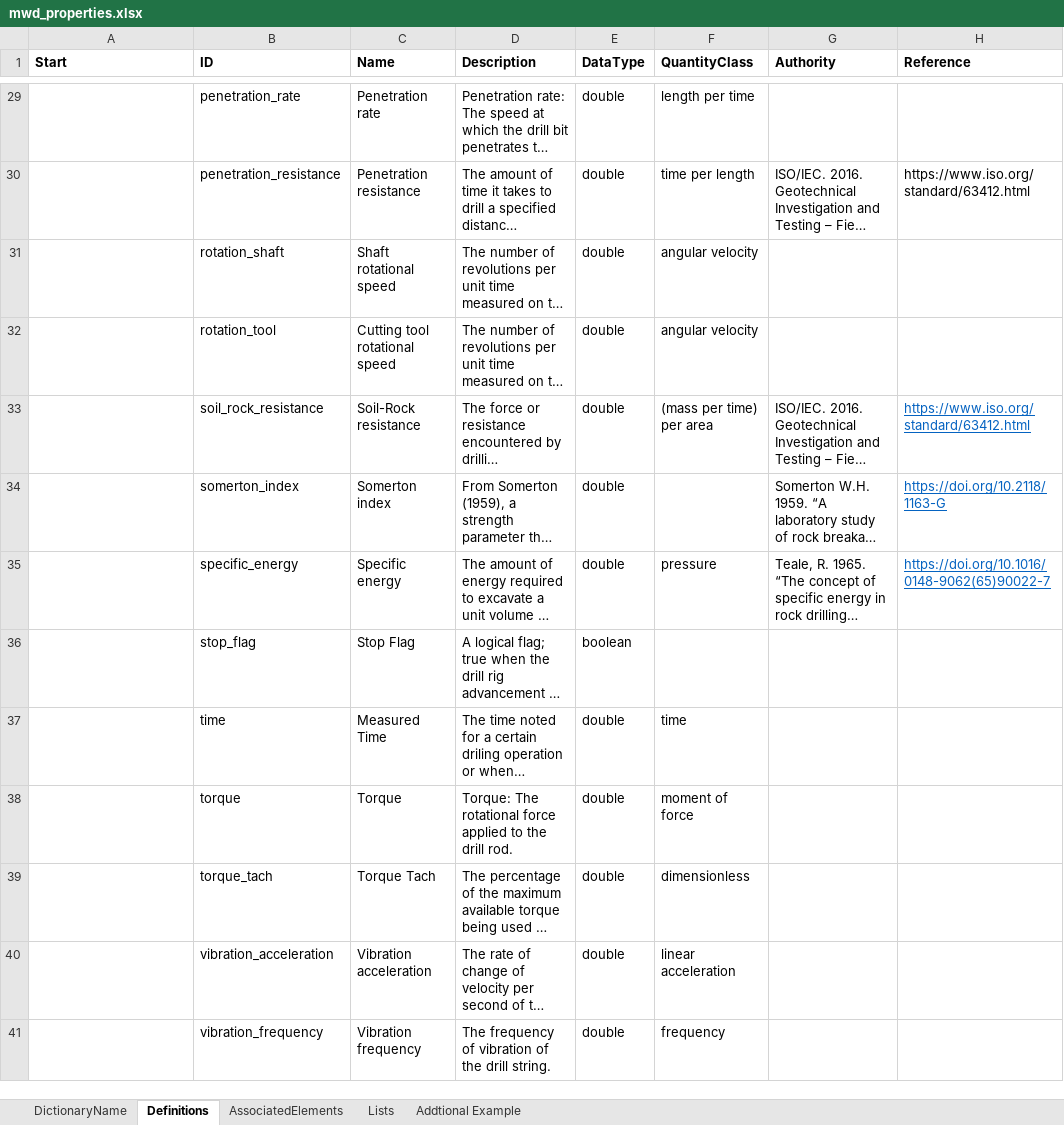
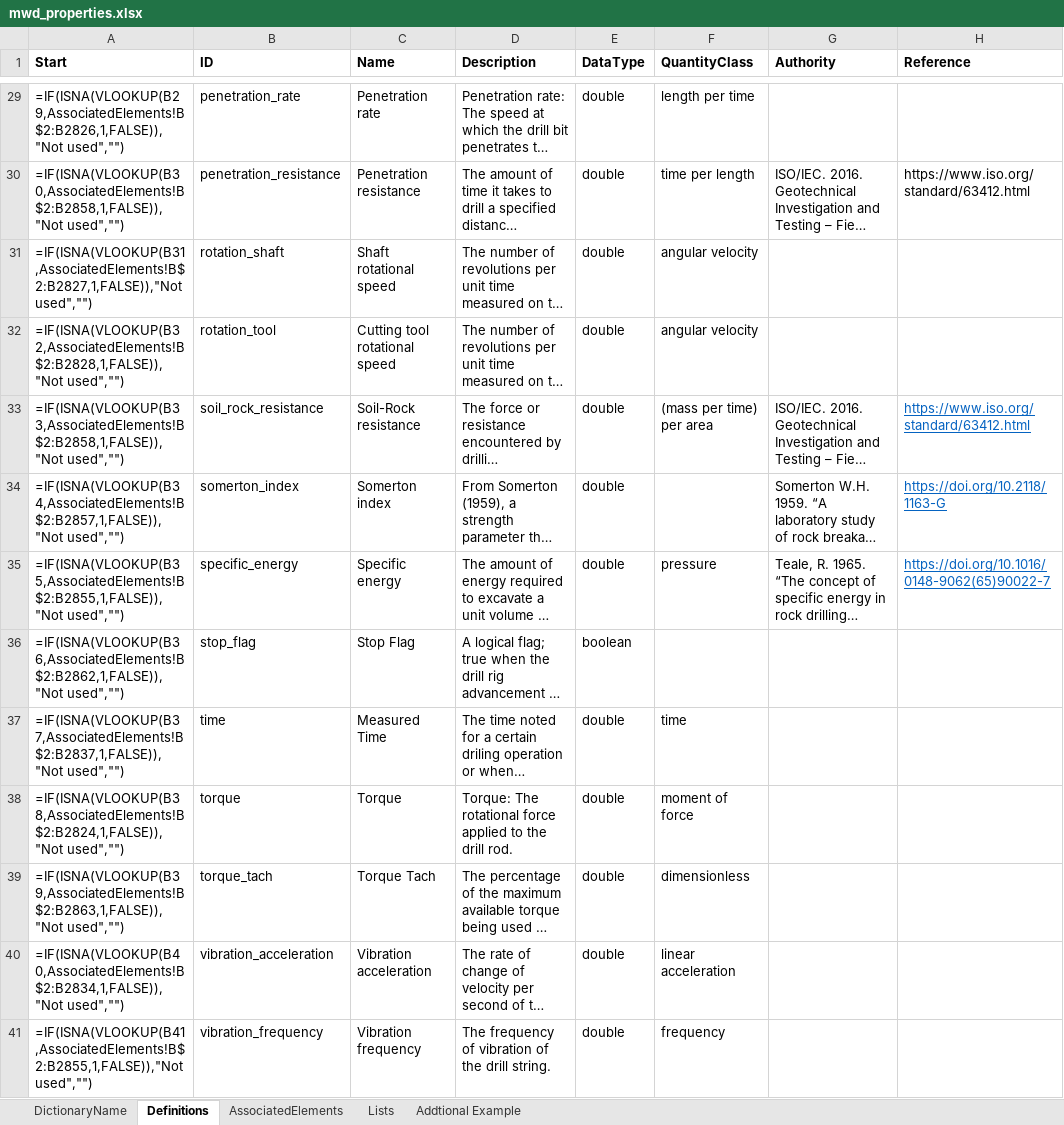
Before and after one commit to DIGGSml/def, an Excel workbook: Codelist Excel Files and Conversion Templates to XML/mwd_properties.xlsx, sheet Definitions, drawn as a sheet; only a part is shown, gaps mark what is left out; long unchanged cells end in …; values as stored, in another font and other column widths than the file's, no borders; formulas without a stored value are shown as written; table styles not drawn; the diff covers the shown part only; the diff names each change by its address in the sheet, - before the commit and + after, or states it on an @@ line.

```diff
--- a/Codelist Excel Files and Conversion Templates to XML/mwd_properties.xlsx (sheet Definitions)
+++ b/Codelist Excel Files and Conversion Templates to XML/mwd_properties.xlsx (sheet Definitions)
-A29 (Start): (empty)
+A29 (Start): =IF(ISNA(VLOOKUP(B29,AssociatedElements!B$2:B2826,1,FALSE)),"Not used","")
-A30 (Start): (empty)
+A30 (Start): =IF(ISNA(VLOOKUP(B30,AssociatedElements!B$2:B2858,1,FALSE)),"Not used","")
-A31 (Start): (empty)
+A31 (Start): =IF(ISNA(VLOOKUP(B31,AssociatedElements!B$2:B2827,1,FALSE)),"Not used","")
-A32 (Start): (empty)
+A32 (Start): =IF(ISNA(VLOOKUP(B32,AssociatedElements!B$2:B2828,1,FALSE)),"Not used","")
-A33 (Start): (empty)
+A33 (Start): =IF(ISNA(VLOOKUP(B33,AssociatedElements!B$2:B2858,1,FALSE)),"Not used","")
-A34 (Start): (empty)
+A34 (Start): =IF(ISNA(VLOOKUP(B34,AssociatedElements!B$2:B2857,1,FALSE)),"Not used","")
-A35 (Start): (empty)
+A35 (Start): =IF(ISNA(VLOOKUP(B35,AssociatedElements!B$2:B2855,1,FALSE)),"Not used","")
-A36 (Start): (empty)
+A36 (Start): =IF(ISNA(VLOOKUP(B36,AssociatedElements!B$2:B2862,1,FALSE)),"Not used","")
-A37 (Start): (empty)
+A37 (Start): =IF(ISNA(VLOOKUP(B37,AssociatedElements!B$2:B2837,1,FALSE)),"Not used","")
-A38 (Start): (empty)
+A38 (Start): =IF(ISNA(VLOOKUP(B38,AssociatedElements!B$2:B2824,1,FALSE)),"Not used","")
-A39 (Start): (empty)
+A39 (Start): =IF(ISNA(VLOOKUP(B39,AssociatedElements!B$2:B2863,1,FALSE)),"Not used","")
-A40 (Start): (empty)
+A40 (Start): =IF(ISNA(VLOOKUP(B40,AssociatedElements!B$2:B2834,1,FALSE)),"Not used","")
-A41 (Start): (empty)
+A41 (Start): =IF(ISNA(VLOOKUP(B41,AssociatedElements!B$2:B2855,1,FALSE)),"Not used","")
```
Also changed, not shown: 27 edited cells elsewhere in this sheet, sheet AssociatedElements, formulas that keep their value, Codelist Excel Files and Conversion Templates to XML/designProperty.xlsx, Codelist Excel Files and Conversion Templates to XML/grout_inj_properties.xlsx, 5 other files.
